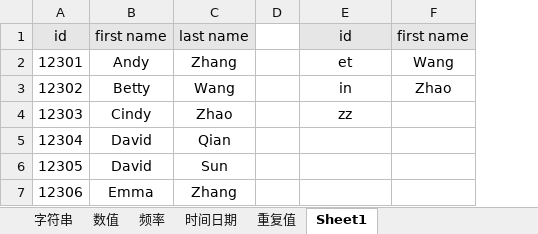
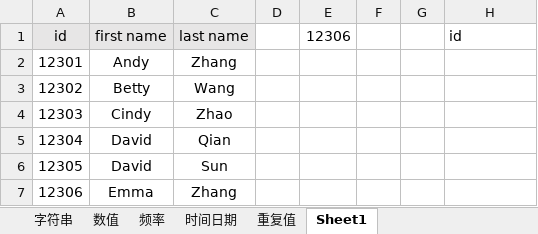
Before and after one commit to ztonyz1212/Excel_Notes, an Excel workbook: examples.xlsx, sheet Sheet1, drawn as a sheet; values as stored, in another font and other column widths than the file's, no borders; removed rows and columns are numbered as before the commit, all else as after; the diff names each change by its address in the sheet, - before the commit and + after, or states it on an @@ line.

Commit message:
Update examples.xlsx

```diff
--- a/examples.xlsx (sheet Sheet1)
+++ b/examples.xlsx (sheet Sheet1)
+column E (12306), empty
+column F, empty
+column G, empty
-column F (first name), rows 2-3: Wang | Zhao
@@ H1 fill: #E7E6E6 → none, alignment: center → left @@
-H2 (id): et
+H2 (id): (empty)
-H3 (id): in
+H3 (id): (empty)
-H4 (id): zz
+H4 (id): (empty)
```
Also changed, not shown: sheet 时间日期, formulas that keep their value.
